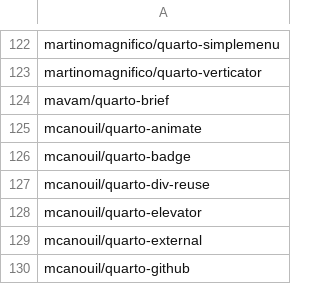
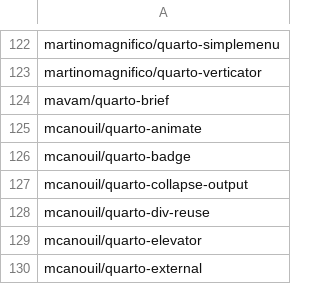
Before and after one commit to mcanouil/quarto-extensions, a CSV file: extensions/quarto-extensions.csv, drawn as a sheet; only a part is shown, gaps mark what is left out; the shorter side is filled out with more unchanged rows.

Commit message:
chore: add quarto-collapse-output extension

```diff
--- a/extensions/quarto-extensions.csv
+++ b/extensions/quarto-extensions.csv
@@ -126,2 +126,3 @@ mcanouil/quarto-animate
 mcanouil/quarto-badge
+mcanouil/quarto-collapse-output
 mcanouil/quarto-div-reuse
```
